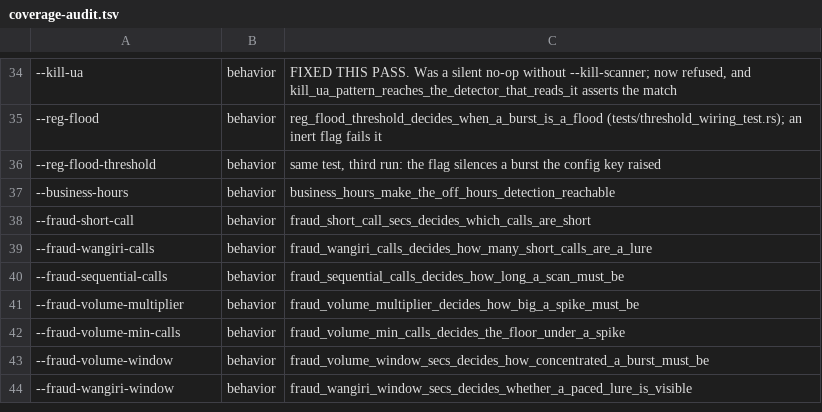
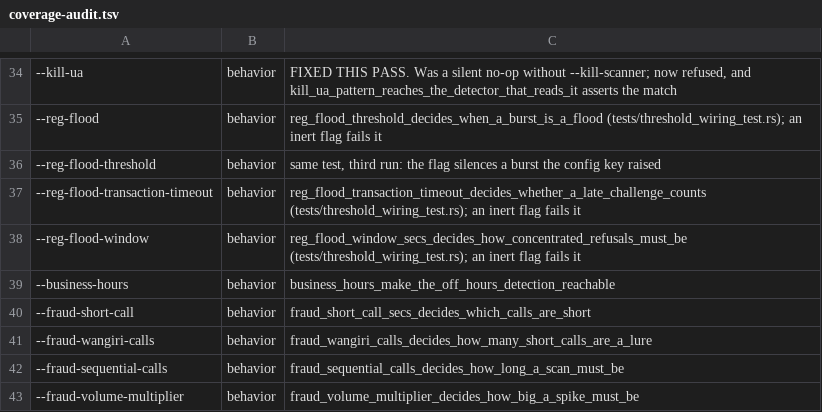
Before and after one commit to NormB/sipnab, a TSV file: scripts/coverage-audit.tsv, drawn as a sheet; only a part is shown, gaps mark what is left out; the shorter side is filled out with more unchanged rows.

Commit message:
Let operators set the reg-flood window and Timer F
The registration-flood detector counted refused credentialed REGISTERs in
a fixed one-second window and dropped any challenge arriving more than 32
seconds after its REGISTER. 32 s is RFC 3261 Timer F (64*T1) at the
default T1 of 500 ms, which is wrong for a network running a longer T1
(section 17.1.1.1 recommends one on slow links) or behind a proxy whose
final-response timer runs longer.

--reg-flood-window / [security] reg_flood_window_secs (default 1,
1-3600) and --reg-flood-transaction-timeout / [security]
reg_flood_transaction_timeout_ms (default 32000, 1000-600000) now set
both. The flag and the key refuse out-of-range values by name from the
same constants in reg_flood.rs. The detector-state sweep counts both
toward its age, so a declared timeout is not cut to the two-minute sweep.
Defaults are unchanged.

Docs: config and CLI reference rows, a troubleshooting section mapping
OpenSIPS fr_timeout and Kamailio fr_timer to the value to set, and the
cookbook fail2ban section.

```diff
--- a/scripts/coverage-audit.tsv
+++ b/scripts/coverage-audit.tsv
@@ -36,2 +36,4 @@
 --reg-flood-threshold	behavior	same test, third run: the flag silences a burst the config key raised
+--reg-flood-transaction-timeout	behavior	reg_flood_transaction_timeout_decides_whether_a_late_challenge_counts (tests/threshold_wiring_test.rs); an inert flag fails it
+--reg-flood-window	behavior	reg_flood_window_secs_decides_how_concentrated_refusals_must_be (tests/threshold_wiring_test.rs); an inert flag fails it
 --business-hours	behavior	business_hours_make_the_off_hours_detection_reachable
```
Also changed, not shown: 21 other files.
